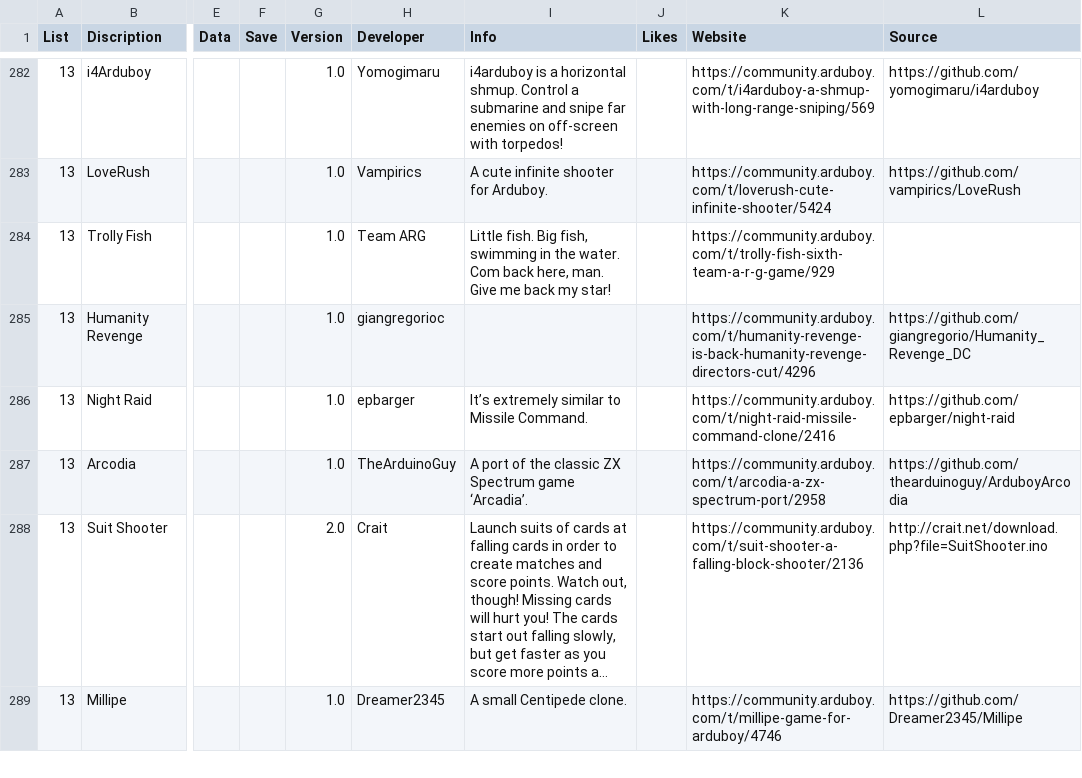
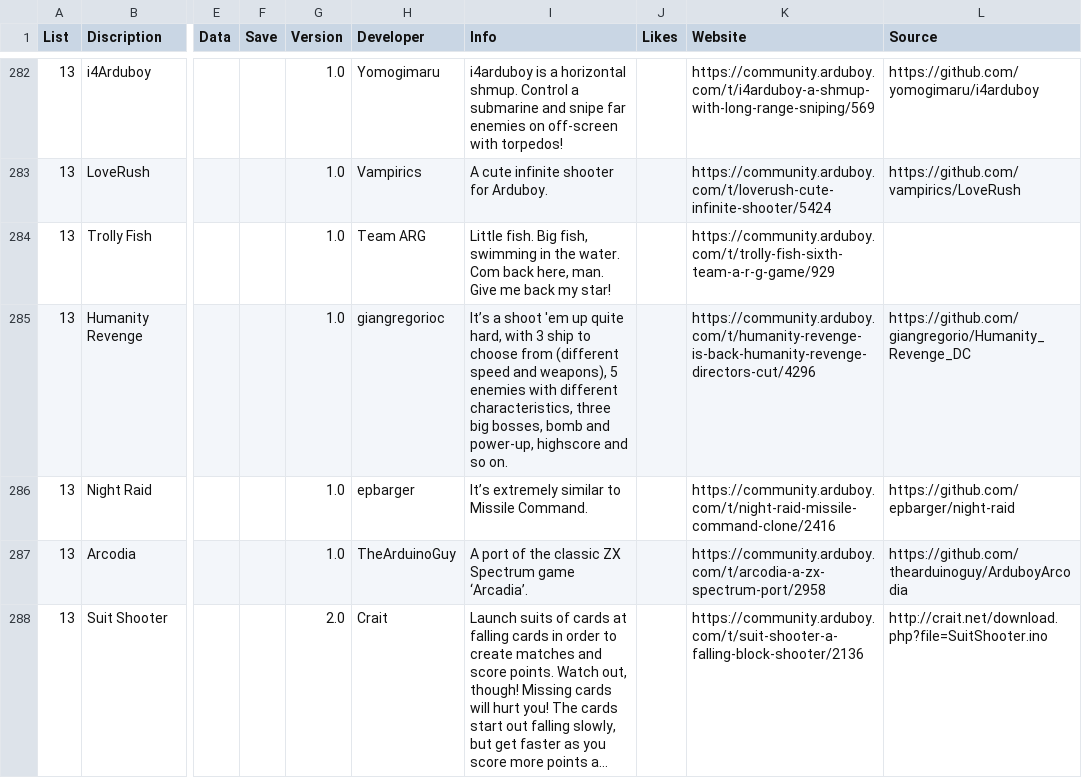
Before and after one commit to filmote/CartBuilder, a CSV file: flashcart-index.csv, drawn as a sheet; only a part is shown, gaps mark what is left out; the shorter side is filled out with more unchanged rows; long unchanged cells end in …; the diff names each change by its address in the sheet, - before the commit and + after, or states it on an @@ line.

Commit message:
Update flashcart-index.csv

```diff
--- a/flashcart-index.csv
+++ b/flashcart-index.csv
-I285 (Info): (empty)
+I285 (Info): It’s a shoot 'em up quite hard, with 3 ship to choose from (different speed and weapons), 5 enemies with different characteristics, three big bosses, bomb and power-up, highscore and so on.
```
